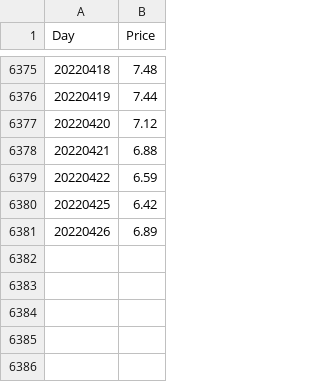
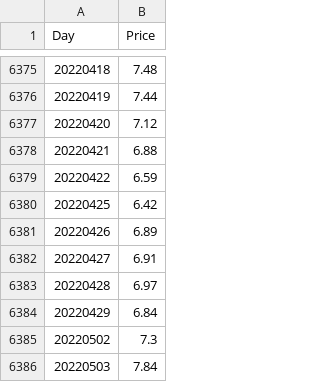
Before and after one commit to rumbleFTW/natural-gas-price-dashboard, a CSV file: data/daily.csv, drawn as a sheet; only a part is shown, gaps mark what is left out.

```diff
--- a/data/daily.csv
+++ b/data/daily.csv
@@ -6381 +6381,6 @@ Day,Price
 20220426,6.89
+20220427,6.91
+20220428,6.97
+20220429,6.84
+20220502,7.3
+20220503,7.84
```
Also changed, not shown: 6 other files.
